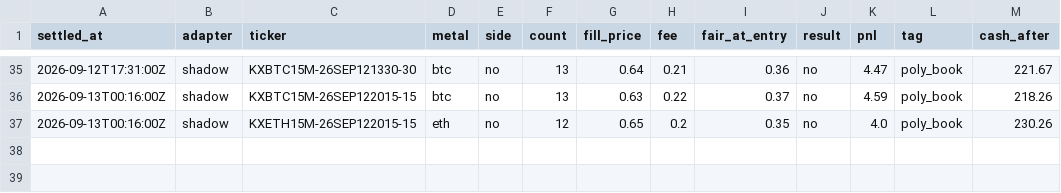
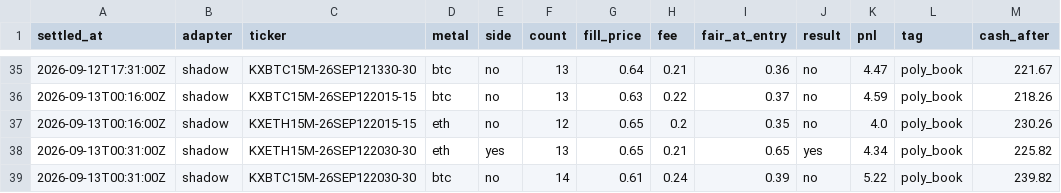
Before and after one commit to vinilpolepalli/quantfirm, a CSV file: state/kalshi_poly_paper_trades.csv, drawn as a sheet; only a part is shown, gaps mark what is left out; the diff names each change by its address in the sheet, - before the commit and + after, or states it on an @@ line.

```diff
--- a/state/kalshi_poly_paper_trades.csv
+++ b/state/kalshi_poly_paper_trades.csv
+row 38: 2026-09-13T00:31:00Z | shadow | KXETH15M-26SEP122030-30 | eth | yes | 13 | 0.65 | 0.21 | 0.65 | yes | 4.34 | poly_book | 225.82
+row 39: 2026-09-13T00:31:00Z | shadow | KXBTC15M-26SEP122030-30 | btc | no | 14 | 0.61 | 0.24 | 0.39 | no | 5.22 | poly_book | 239.82
```
Also changed, not shown: state/kalshi_paper_trades.csv, 3 other files.
